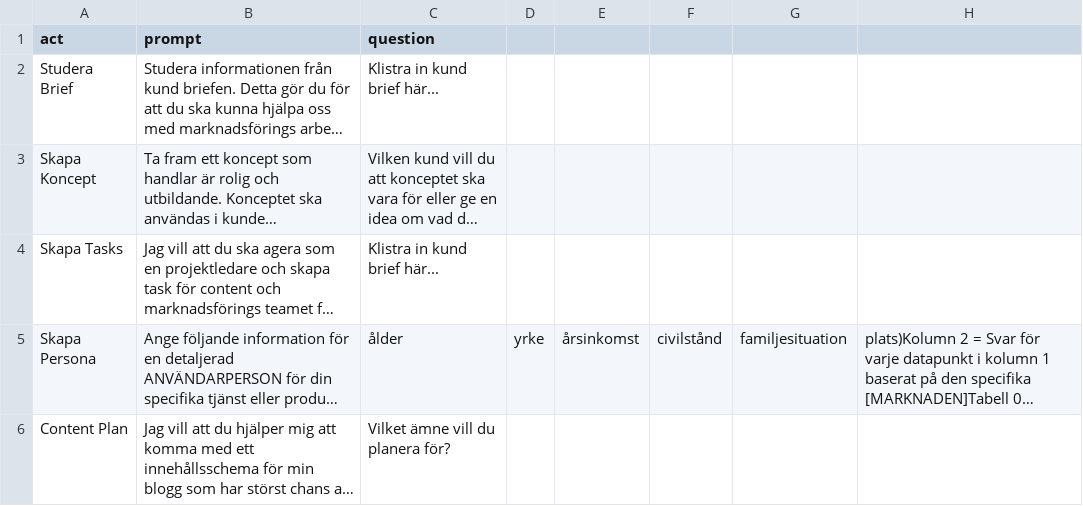
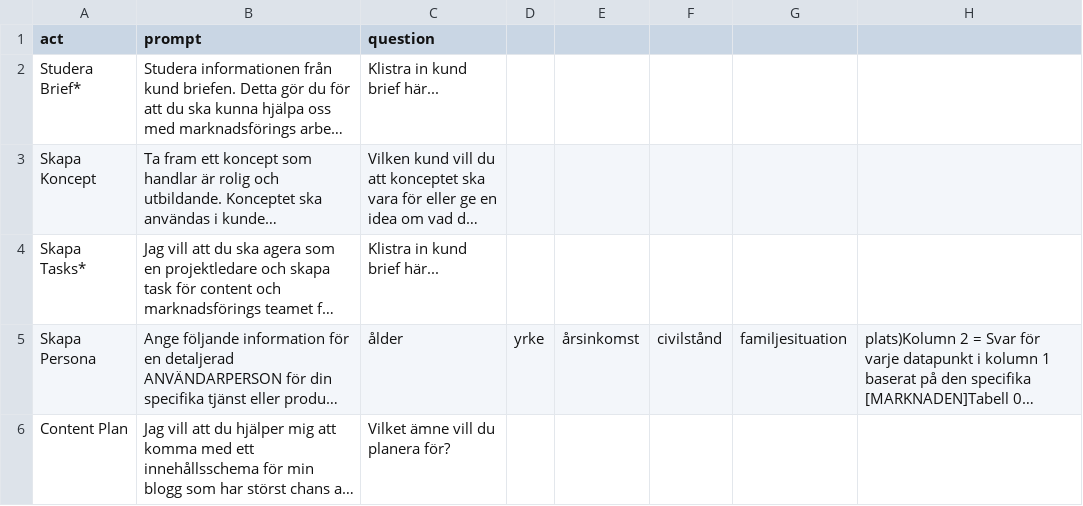
Before and after one commit to OGTAS/Amazing, a CSV file: strategy.csv, drawn as a sheet; only a part is shown; long unchanged cells end in …; the diff names each change by its address in the sheet, - before the commit and + after, or states it on an @@ line.

Commit message:
Update strategy.csv

```diff
--- a/strategy.csv
+++ b/strategy.csv
-A2 (act): Studera Brief
+A2 (act): Studera Brief*
-A4 (act): Skapa Tasks
+A4 (act): Skapa Tasks*
```
